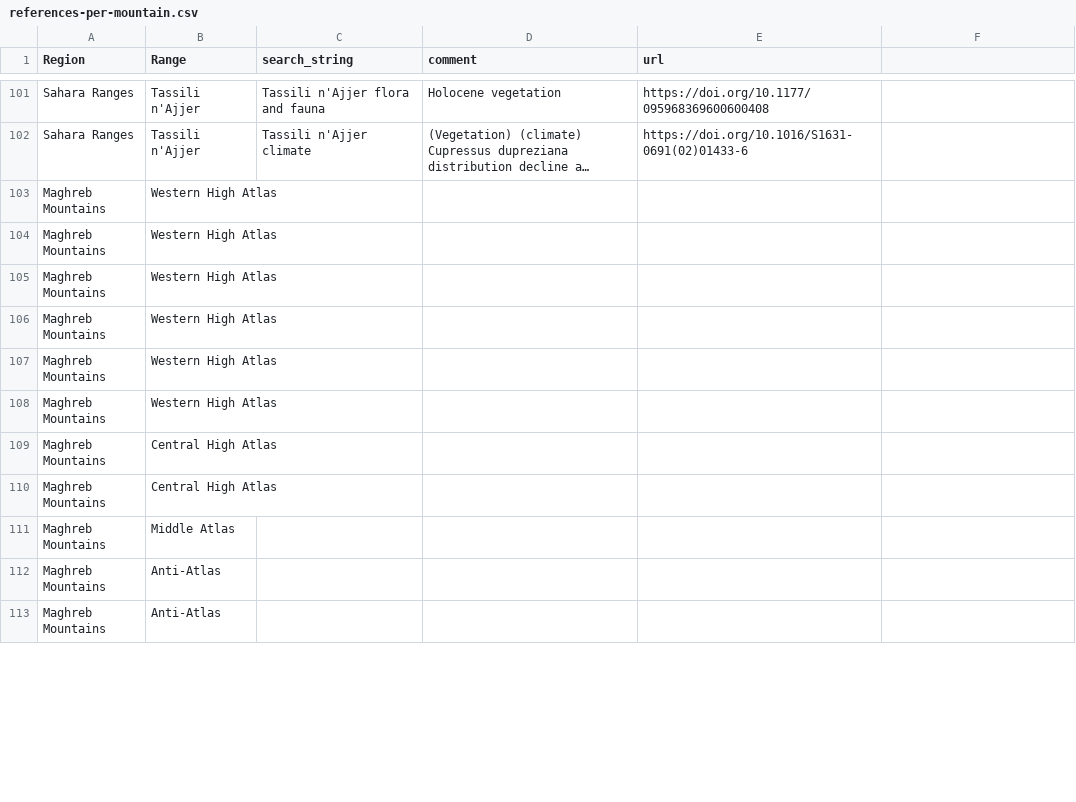
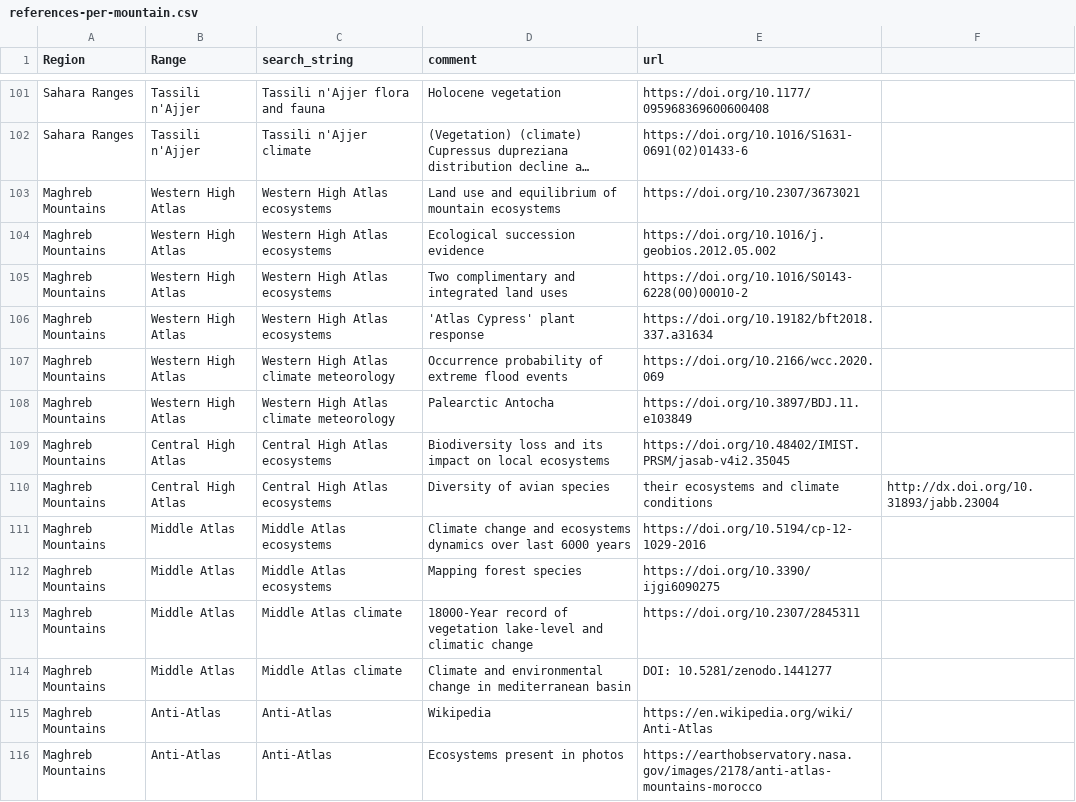
Before and after one commit to jrfep/T6.5-tropical-alpine-model-calibration, a CSV file: tables/references-per-mountain.csv, drawn as a sheet; only a part is shown, gaps mark what is left out; long unchanged cells end in …; addresses are those after the commit; the diff covers the shown part only; the diff names each change by its address in the sheet, - before the commit and + after, or states it on an @@ line.

Commit message:
Update references-per-mountain.csv

```diff
--- a/tables/references-per-mountain.csv
+++ b/tables/references-per-mountain.csv
-C103:C106 (search_string): (empty)
+C103:C106 (search_string): Western High Atlas ecosystems
-D103 (comment): (empty)
+D103 (comment): Land use and equilibrium of mountain ecosystems
-E103 (url): (empty)
+E103 (url): https://doi.org/10.2307/3673021
-D104 (comment): (empty)
+D104 (comment): Ecological succession evidence
-E104 (url): (empty)
+E104 (url): https://doi.org/10.1016/j.geobios.2012.05.002
-D105 (comment): (empty)
+D105 (comment): Two complimentary and integrated land uses
-E105 (url): (empty)
+E105 (url): https://doi.org/10.1016/S0143-6228(00)00010-2
-D106 (comment): (empty)
+D106 (comment): 'Atlas Cypress' plant response
-E106 (url): (empty)
+E106 (url): https://doi.org/10.19182/bft2018.337.a31634
-C107:C108 (search_string): (empty)
+C107:C108 (search_string): Western High Atlas climate meteorology
-D107 (comment): (empty)
+D107 (comment): Occurrence probability of extreme flood events
-E107 (url): (empty)
+E107 (url): https://doi.org/10.2166/wcc.2020.069
-D108 (comment): (empty)
+D108 (comment): Palearctic Antocha
-E108 (url): (empty)
+E108 (url): https://doi.org/10.3897/BDJ.11.e103849
-C109:C110 (search_string): (empty)
+C109:C110 (search_string): Central High Atlas ecosystems
-D109 (comment): (empty)
+D109 (comment): Biodiversity loss and its impact on local ecosystems
-E109 (url): (empty)
+E109 (url): https://doi.org/10.48402/IMIST.PRSM/jasab-v4i2.35045
-D110 (comment): (empty)
+D110 (comment): Diversity of avian species
-E110 (url): (empty)
+E110 (url): their ecosystems and climate conditions
-F110: (empty)
+F110: http://dx.doi.org/10.31893/jabb.23004
-C111 (search_string): (empty)
+C111 (search_string): Middle Atlas ecosystems
-D111 (comment): (empty)
+D111 (comment): Climate change and ecosystems dynamics over last 6000 years
-E111 (url): (empty)
+E111 (url): https://doi.org/10.5194/cp-12-1029-2016
+row 112: Maghreb Mountains | Middle Atlas | Middle Atlas ecosystems | Mapping forest species | https://doi.org/10.3390/ijgi6090275
+row 113: Maghreb Mountains | Middle Atlas | Middle Atlas climate | 18000-Year record of vegetation lake-level and climatic change | https://doi.org/10.2307/2845311
+row 114: Maghreb Mountains | Middle Atlas | Middle Atlas climate | Climate and environmental change in mediterranean basin | DOI: 10.5281/zenodo.1441277
-C115:C116 (search_string): (empty)
+C115:C116 (search_string): Anti-Atlas
-D115 (comment): (empty)
+D115 (comment): Wikipedia
-E115 (url): (empty)
+E115 (url): https://en.wikipedia.org/wiki/Anti-Atlas
-D116 (comment): (empty)
+D116 (comment): Ecosystems present in photos
-E116 (url): (empty)
+E116 (url): https://earthobservatory.nasa.gov/images/2178/anti-atlas-mountains-morocco
```
Also changed, not shown: 15 edited cells elsewhere in this file.
